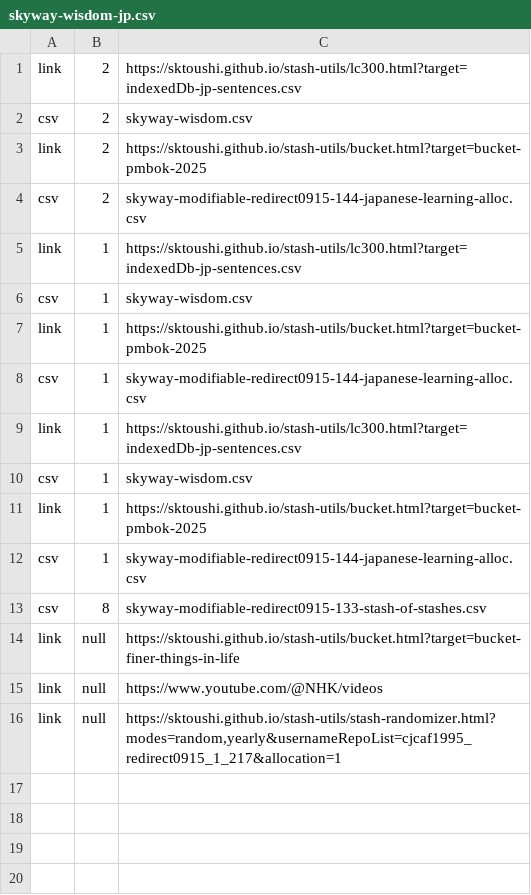
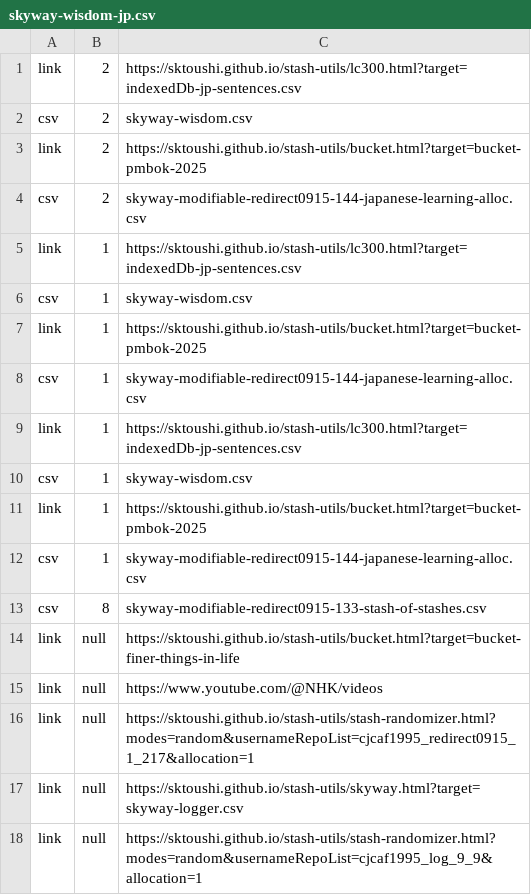
Before and after one commit to sktoushi/stash-utils, a CSV file: skyway-wisdom-jp.csv, drawn as a sheet.

Commit message:
Update skyway-wisdom-jp.csv

```diff
--- a/skyway-wisdom-jp.csv
+++ b/skyway-wisdom-jp.csv
@@ -15,2 +15,4 @@ link,null,https://sktoushi.github.io/stash-utils/bucket.html?target=bucket-finer
 link,null,https://www.youtube.com/@NHK/videos
-link,null,"https://sktoushi.github.io/stash-utils/stash-randomizer.html?modes=random,yearly&usernameRepoList=cjcaf1995_redirect0915_1_217&allocation=1"
+link,null,"https://sktoushi.github.io/stash-utils/stash-randomizer.html?modes=random&usernameRepoList=cjcaf1995_redirect0915_1_217&allocation=1"
+link,null,https://sktoushi.github.io/stash-utils/skyway.html?target=skyway-logger.csv
+link,null,"https://sktoushi.github.io/stash-utils/stash-randomizer.html?modes=random&usernameRepoList=cjcaf1995_log_9_9&allocation=1"
```
